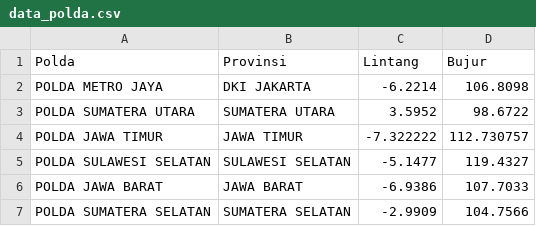
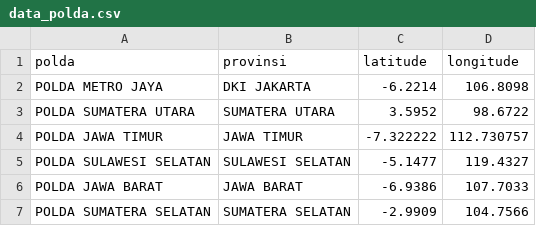
Before and after one commit to andhitanh/Tubes2_Visdat_24, a CSV file: data/data_polda.csv, drawn as a sheet; only a part is shown; removed rows and columns are numbered as before the commit, all else as after; the diff names each change by its address in the sheet, - before the commit and + after, or states it on an @@ line.

Commit message:
fix: title

```diff
--- a/data/data_polda.csv
+++ b/data/data_polda.csv
-row 1: Polda | Provinsi | Lintang | Bujur
+row 1: polda | provinsi | latitude | longitude
```
